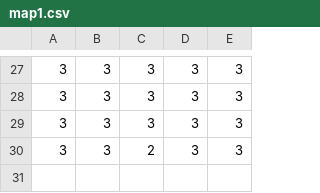
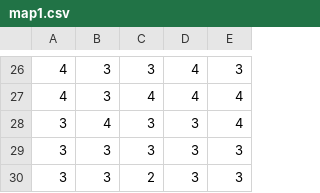
Before and after one commit to jyupiteru/TeraTera3, a CSV file: Assets/Maps/map1.csv, drawn as a sheet; only a part is shown, gaps mark what is left out; the diff covers the shown part only.

```diff
--- a/Assets/Maps/map1.csv
+++ b/Assets/Maps/map1.csv
@@ -27,3 +26,4 @@
-3,3,3,3,3
-3,3,3,3,3
+4,3,3,4,3
+4,3,4,4,4
+3,4,3,3,4
 3,3,3,3,3
```
Also changed, not shown: 17 added rows, 18 removed rows and 1 edited cell elsewhere in this file, 7 other files.
